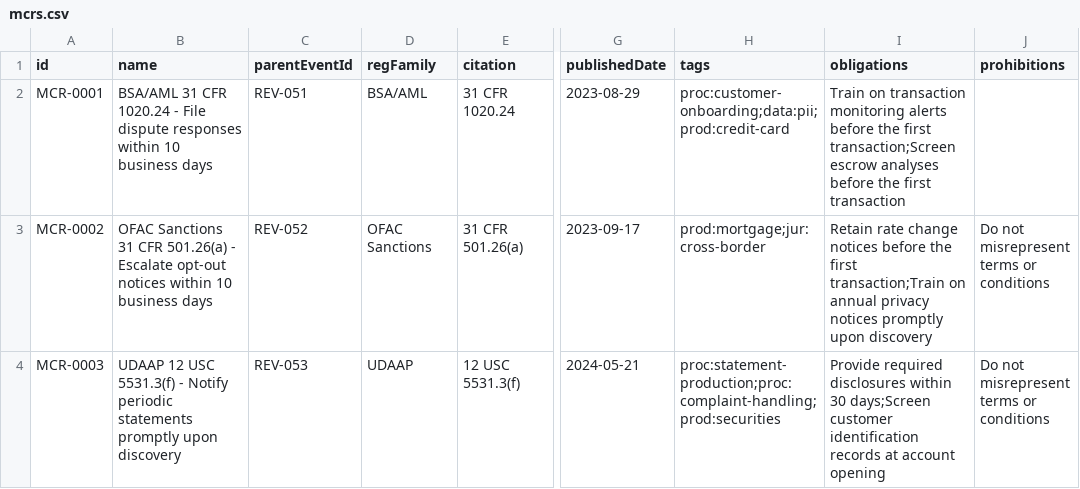
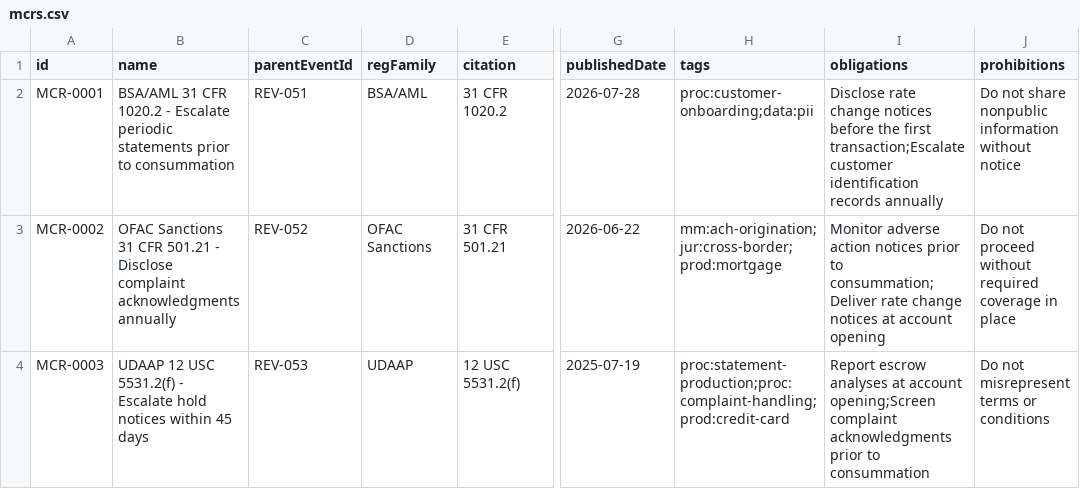
Before and after one commit to markrkendall-dot/GRC-HTML-Mockup, a CSV file: workspace/data-staging/templates/mcrs.csv, drawn as a sheet; only a part is shown, gaps mark what is left out; the diff names each change by its address in the sheet, - before the commit and + after, or states it on an @@ line.

```diff
--- a/workspace/data-staging/templates/mcrs.csv
+++ b/workspace/data-staging/templates/mcrs.csv
-B2 (name): …31 CFR 1020.24 - File dispute responses within 10 business days
+B2 (name): …31 CFR 1020.2 - Escalate periodic statements prior to consummation
-E2 (citation): 31 CFR 1020.24
+E2 (citation): 31 CFR 1020.2
-G2 (publishedDate): 2023-08-29
+G2 (publishedDate): 2026-07-28
-H2 (tags): proc:customer-onboarding;data:pii;prod:credit-card
+H2 (tags): proc:customer-onboarding;data:pii
-I2 (obligations): Train on transaction monitoring alerts before the first transaction;Screen escrow analyses before the first transaction
+I2 (obligations): Disclose rate change notices before the first transaction;Escalate customer identification records annually
-J2 (prohibitions): (empty)
+J2 (prohibitions): Do not share nonpublic information without notice
-B3 (name): …31 CFR 501.26(a) - Escalate opt-out notices within 10 business days
+B3 (name): …31 CFR 501.21 - Disclose complaint acknowledgments annually
-E3 (citation): 31 CFR 501.26(a)
+E3 (citation): 31 CFR 501.21
-G3 (publishedDate): 2023-09-17
+G3 (publishedDate): 2026-06-22
-H3 (tags): prod:mortgage;jur:cross-border
+H3 (tags): mm:ach-origination;jur:cross-border;prod:mortgage
-I3 (obligations): Retain rate change notices before the first transaction;Train on annual privacy notices promptly upon discovery
+I3 (obligations): Monitor adverse action notices prior to consummation;Deliver rate change notices at account opening
-J3 (prohibitions): Do not misrepresent terms or conditions
+J3 (prohibitions): Do not proceed without required coverage in place
-B4 (name): …12 USC 5531.3(f) - Notify periodic statements promptly upon discovery
+B4 (name): …12 USC 5531.2(f) - Escalate hold notices within 45 days
-E4 (citation): 12 USC 5531.3(f)
+E4 (citation): 12 USC 5531.2(f)
-G4 (publishedDate): 2024-05-21
+G4 (publishedDate): 2025-07-19
-H4 (tags): proc:statement-production;proc:complaint-handling;prod:securities
+H4 (tags): proc:statement-production;proc:complaint-handling;prod:credit-card
-I4 (obligations): Provide required disclosures within 30 days;Screen customer identification records at account opening
+I4 (obligations): Report escrow analyses at account opening;Screen complaint acknowledgments prior to consummation
```
Also changed, not shown: workspace/data-staging/templates/register.csv, 21 other files.
